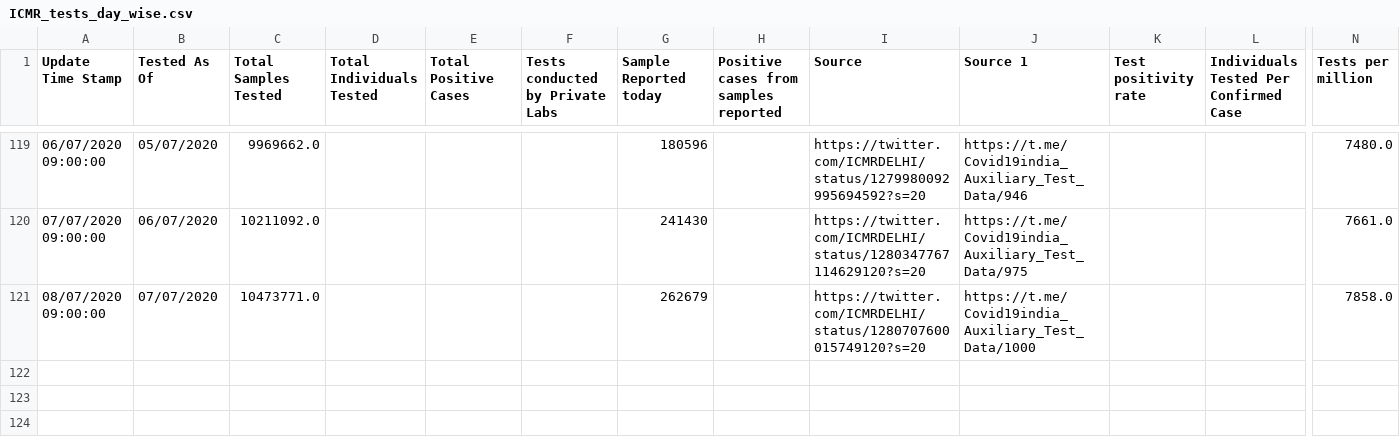
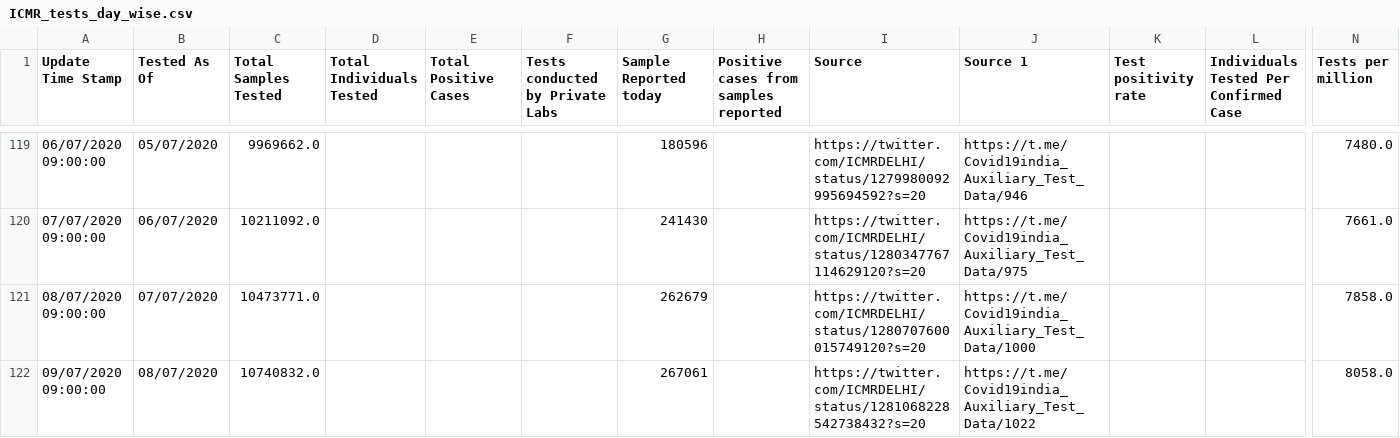
Before and after one commit to Sambhawam07/India-covid19-datasets, a CSV file: ICMR_tests_day_wise.csv, drawn as a sheet; only a part is shown, gaps mark what is left out; rows hold the shown columns only; the diff names each change by its address in the sheet, - before the commit and + after, or states it on an @@ line.

```diff
--- a/ICMR_tests_day_wise.csv
+++ b/ICMR_tests_day_wise.csv
+row 122: 09/07/2020 09:00:00 | 08/07/2020 | 10740832.0 |  |  |  | 267061 |  | https://twitter.com/ICMRDELHI/status/1281068228542738432?s=20 | https://t.me/Covid19india_Auxiliary_Test_Data/1022 |  |  | 8058.0
```
Also changed, not shown: complete_data.csv, country_wise_latest.csv, 6 other files.
